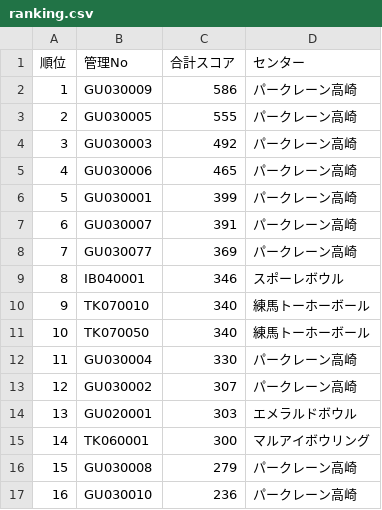
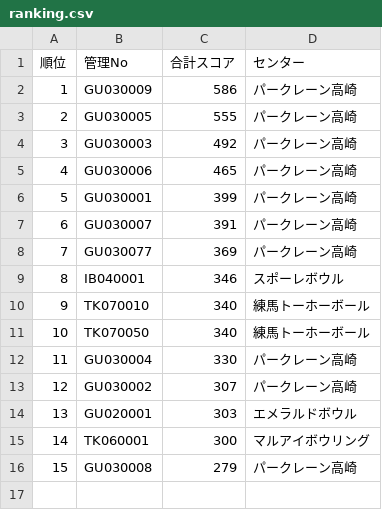
Before and after one commit to takehiko2324/ranking2026, a CSV file: ranking.csv, drawn as a sheet.

Commit message:
Update ranking.csv from FileMaker

```diff
--- a/ranking.csv
+++ b/ranking.csv
@@ -16,2 +16 @@
 "15","GU030008","279","パークレーン高崎"
-"16","GU030010","236","パークレーン高崎"
```
